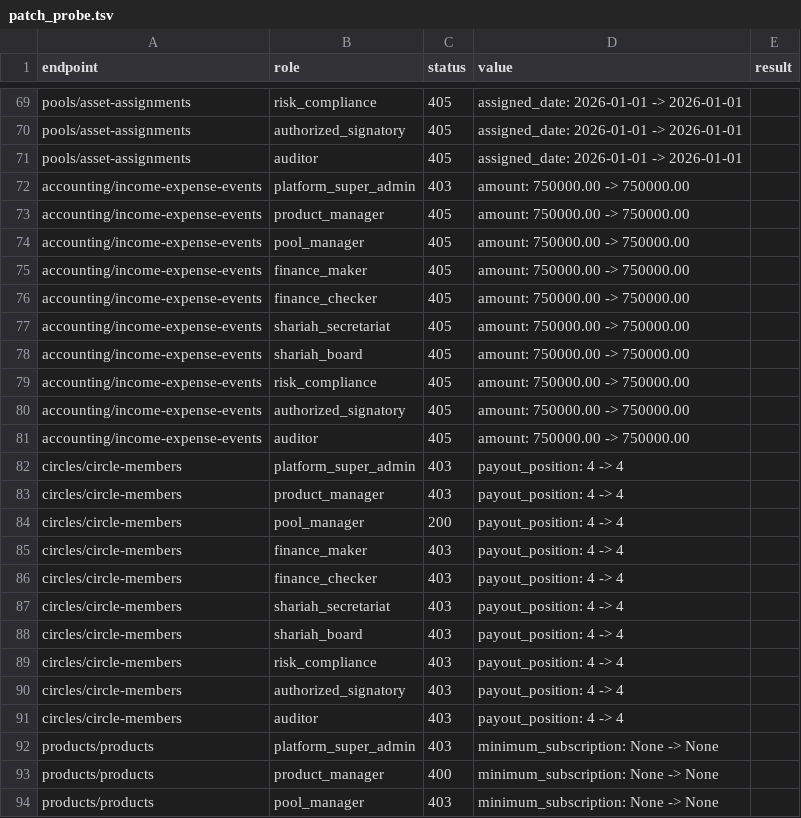
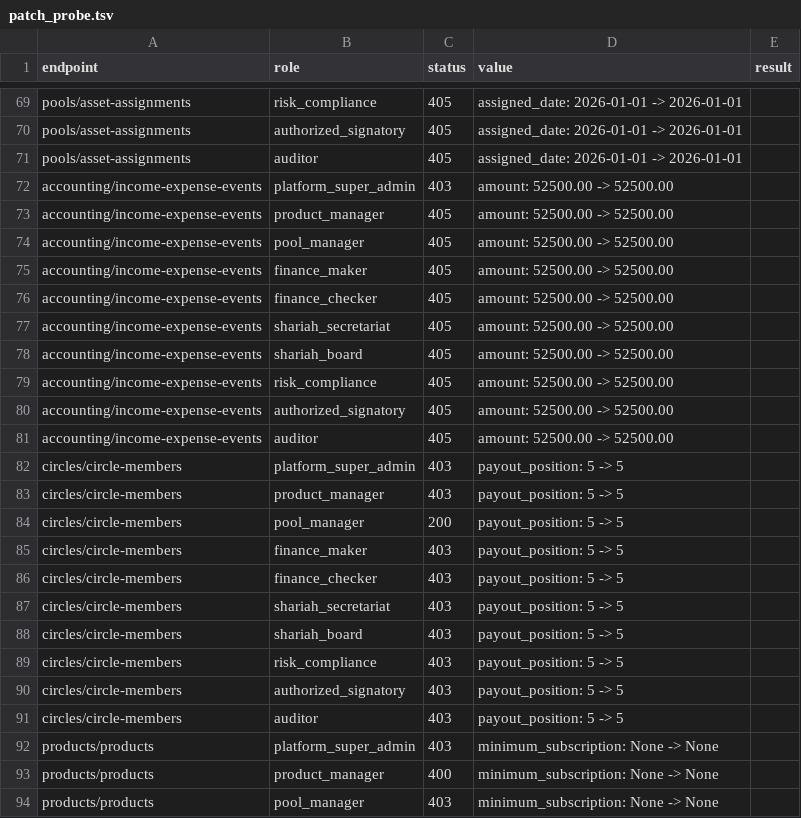
Before and after one commit to rajatalha123456/Amanah-Pool-OS, a TSV file: audit_reports/evidence/patch_probe.tsv, drawn as a sheet; only a part is shown, gaps mark what is left out; the diff covers the shown part only.

```diff
--- a/audit_reports/evidence/patch_probe.tsv
+++ b/audit_reports/evidence/patch_probe.tsv
@@ -71,22 +71,22 @@ pools/asset-assignments	authorized_signatory	405	assigned_date: 2026-01-01 -> 20
 pools/asset-assignments	auditor	405	assigned_date: 2026-01-01 -> 2026-01-01	
-accounting/income-expense-events	platform_super_admin	403	amount: 750000.00 -> 750000.00	
-accounting/income-expense-events	product_manager	405	amount: 750000.00 -> 750000.00	
-accounting/income-expense-events	pool_manager	405	amount: 750000.00 -> 750000.00	
-accounting/income-expense-events	finance_maker	405	amount: 750000.00 -> 750000.00	
-accounting/income-expense-events	finance_checker	405	amount: 750000.00 -> 750000.00	
-accounting/income-expense-events	shariah_secretariat	405	amount: 750000.00 -> 750000.00	
-accounting/income-expense-events	shariah_board	405	amount: 750000.00 -> 750000.00	
-accounting/income-expense-events	risk_compliance	405	amount: 750000.00 -> 750000.00	
-accounting/income-expense-events	authorized_signatory	405	amount: 750000.00 -> 750000.00	
-accounting/income-expense-events	auditor	405	amount: 750000.00 -> 750000.00	
-circles/circle-members	platform_super_admin	403	payout_position: 4 -> 4	
-circles/circle-members	product_manager	403	payout_position: 4 -> 4	
-circles/circle-members	pool_manager	200	payout_position: 4 -> 4	
-circles/circle-members	finance_maker	403	payout_position: 4 -> 4	
-circles/circle-members	finance_checker	403	payout_position: 4 -> 4	
-circles/circle-members	shariah_secretariat	403	payout_position: 4 -> 4	
-circles/circle-members	shariah_board	403	payout_position: 4 -> 4	
-circles/circle-members	risk_compliance	403	payout_position: 4 -> 4	
-circles/circle-members	authorized_signatory	403	payout_position: 4 -> 4	
-circles/circle-members	auditor	403	payout_position: 4 -> 4	
+accounting/income-expense-events	platform_super_admin	403	amount: 52500.00 -> 52500.00	
+accounting/income-expense-events	product_manager	405	amount: 52500.00 -> 52500.00	
+accounting/income-expense-events	pool_manager	405	amount: 52500.00 -> 52500.00	
+accounting/income-expense-events	finance_maker	405	amount: 52500.00 -> 52500.00	
+accounting/income-expense-events	finance_checker	405	amount: 52500.00 -> 52500.00	
+accounting/income-expense-events	shariah_secretariat	405	amount: 52500.00 -> 52500.00	
+accounting/income-expense-events	shariah_board	405	amount: 52500.00 -> 52500.00	
+accounting/income-expense-events	risk_compliance	405	amount: 52500.00 -> 52500.00	
+accounting/income-expense-events	authorized_signatory	405	amount: 52500.00 -> 52500.00	
+accounting/income-expense-events	auditor	405	amount: 52500.00 -> 52500.00	
+circles/circle-members	platform_super_admin	403	payout_position: 5 -> 5	
+circles/circle-members	product_manager	403	payout_position: 5 -> 5	
+circles/circle-members	pool_manager	200	payout_position: 5 -> 5	
+circles/circle-members	finance_maker	403	payout_position: 5 -> 5	
+circles/circle-members	finance_checker	403	payout_position: 5 -> 5	
+circles/circle-members	shariah_secretariat	403	payout_position: 5 -> 5	
+circles/circle-members	shariah_board	403	payout_position: 5 -> 5	
+circles/circle-members	risk_compliance	403	payout_position: 5 -> 5	
+circles/circle-members	authorized_signatory	403	payout_position: 5 -> 5	
+circles/circle-members	auditor	403	payout_position: 5 -> 5	
 products/products	platform_super_admin	403	minimum_subscription: None -> None	
```
Also changed, not shown: 30 edited cells elsewhere in this file, 10 other files.
